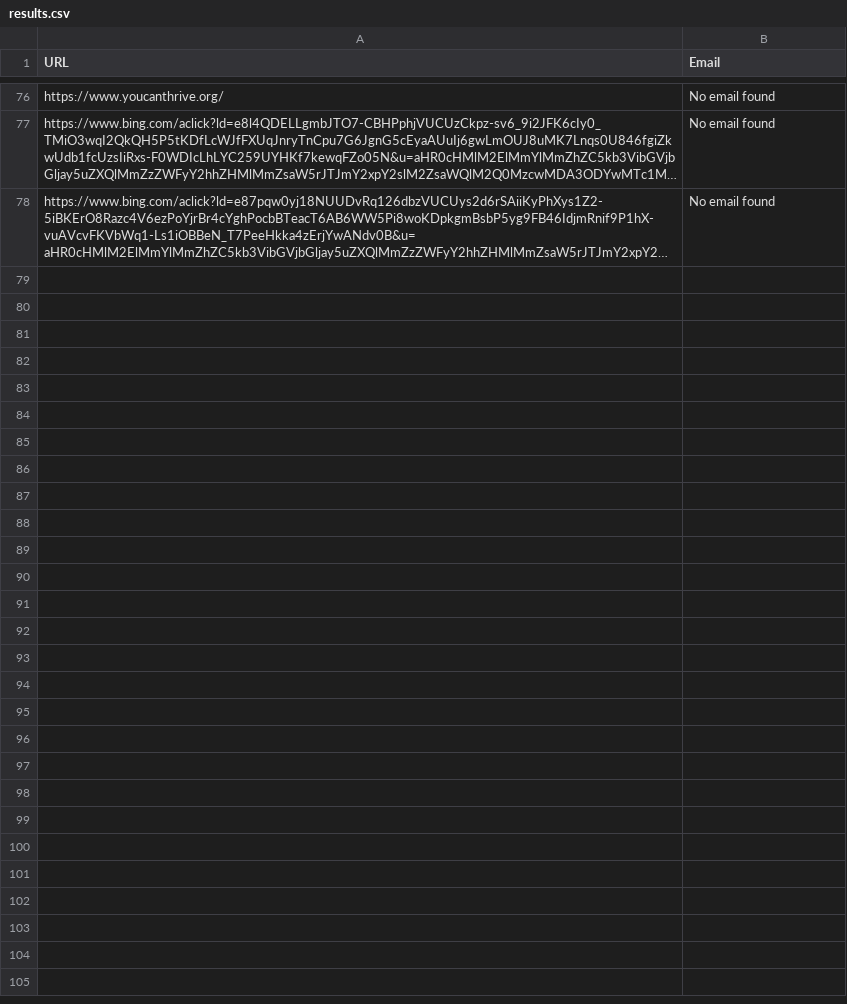
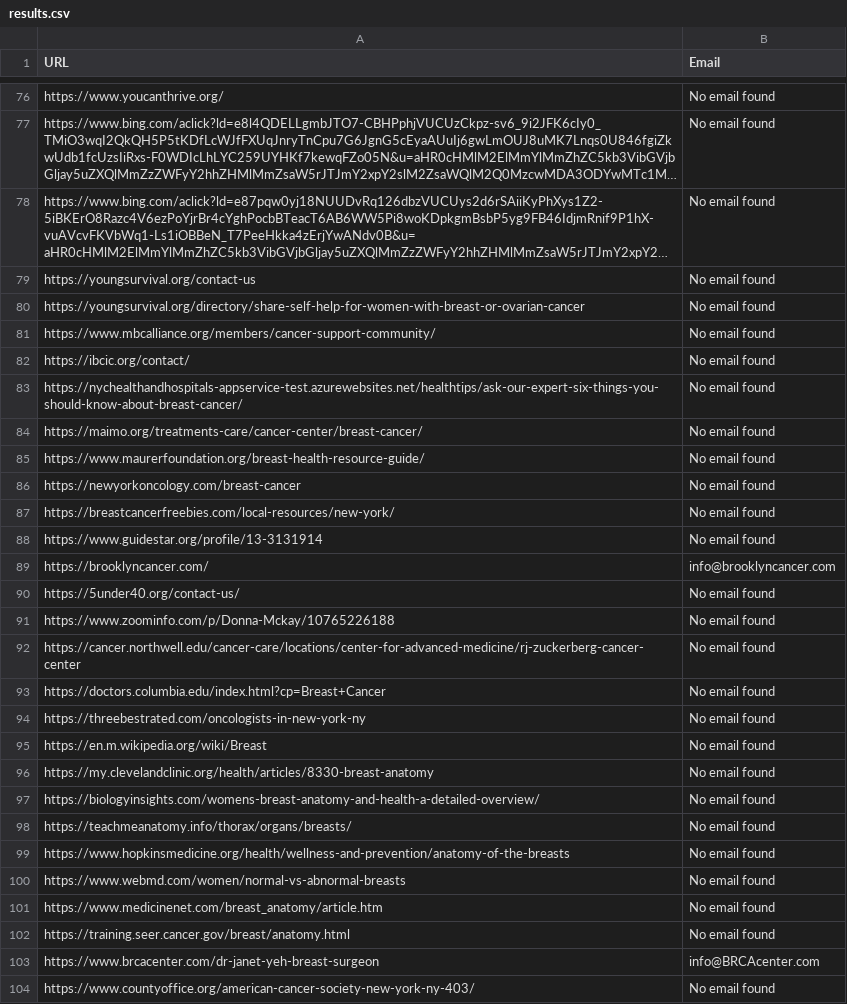
Before and after one commit to GalMoore/business-search_repo, a CSV file: results.csv, drawn as a sheet; only a part is shown, gaps mark what is left out; long unchanged cells end in …; the diff names each change by its address in the sheet, - before the commit and + after, or states it on an @@ line.

```diff
--- a/results.csv
+++ b/results.csv
+row 79: https://youngsurvival.org/contact-us | No email found
+row 80: https://youngsurvival.org/directory/share-self-help-for-women-with-breast-or-ovarian-cancer | No email found
+row 81: https://www.mbcalliance.org/members/cancer-support-community/ | No email found
+row 82: https://ibcic.org/contact/ | No email found
+row 83: https://nychealthandhospitals-appservice-test.azurewebsites.net/healthtips/ask-our-expert-six-things-you-should-know-about-breast-cancer/ | No email found
+row 84: https://maimo.org/treatments-care/cancer-center/breast-cancer/ | No email found
+row 85: https://www.maurerfoundation.org/breast-health-resource-guide/ | No email found
+row 86: https://newyorkoncology.com/breast-cancer | No email found
+row 87: https://breastcancerfreebies.com/local-resources/new-york/ | No email found
+row 88: https://www.guidestar.org/profile/13-3131914 | No email found
+row 89: https://brooklyncancer.com/ | info@brooklyncancer.com
+row 90: https://5under40.org/contact-us/ | No email found
+row 91: https://www.zoominfo.com/p/Donna-Mckay/10765226188 | No email found
+row 92: https://cancer.northwell.edu/cancer-care/locations/center-for-advanced-medicine/rj-zuckerberg-cancer-center | No email found
+row 93: https://doctors.columbia.edu/index.html?cp=Breast+Cancer | No email found
+row 94: https://threebestrated.com/oncologists-in-new-york-ny | No email found
+row 95: https://en.m.wikipedia.org/wiki/Breast | No email found
+row 96: https://my.clevelandclinic.org/health/articles/8330-breast-anatomy | No email found
+row 97: https://biologyinsights.com/womens-breast-anatomy-and-health-a-detailed-overview/ | No email found
+row 98: https://teachmeanatomy.info/thorax/organs/breasts/ | No email found
+row 99: https://www.hopkinsmedicine.org/health/wellness-and-prevention/anatomy-of-the-breasts | No email found
+row 100: https://www.webmd.com/women/normal-vs-abnormal-breasts | No email found
+row 101: https://www.medicinenet.com/breast_anatomy/article.htm | No email found
+row 102: https://training.seer.cancer.gov/breast/anatomy.html | No email found
+row 103: https://www.brcacenter.com/dr-janet-yeh-breast-surgeon | info@BRCAcenter.com
+row 104: https://www.countyoffice.org/american-cancer-society-new-york-ny-403/ | No email found
```
Also changed, not shown: 1 other file.
